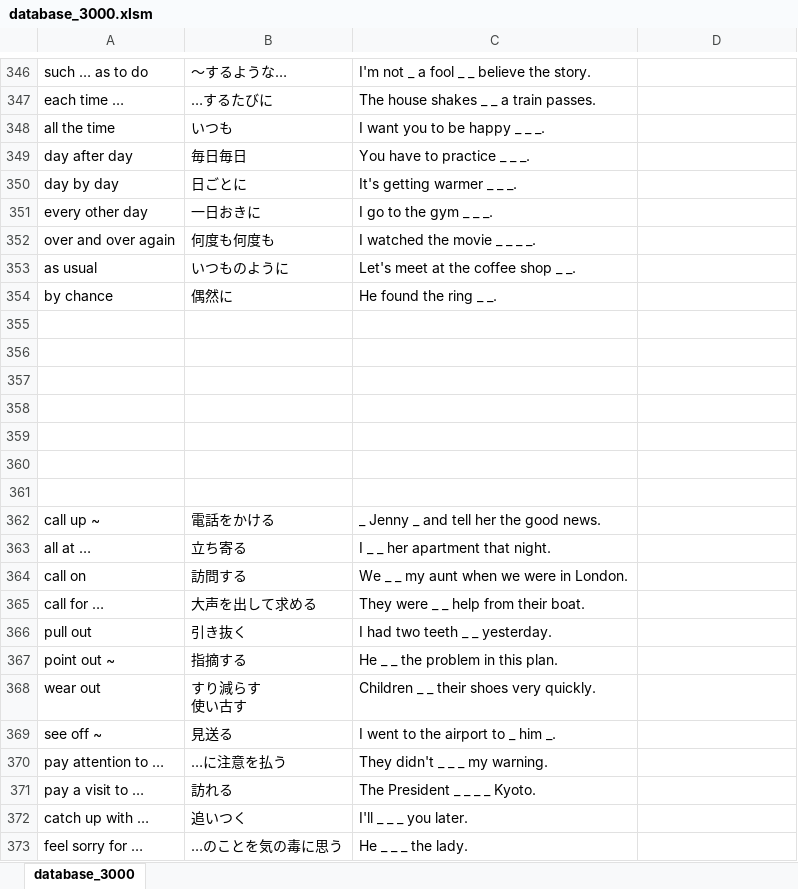
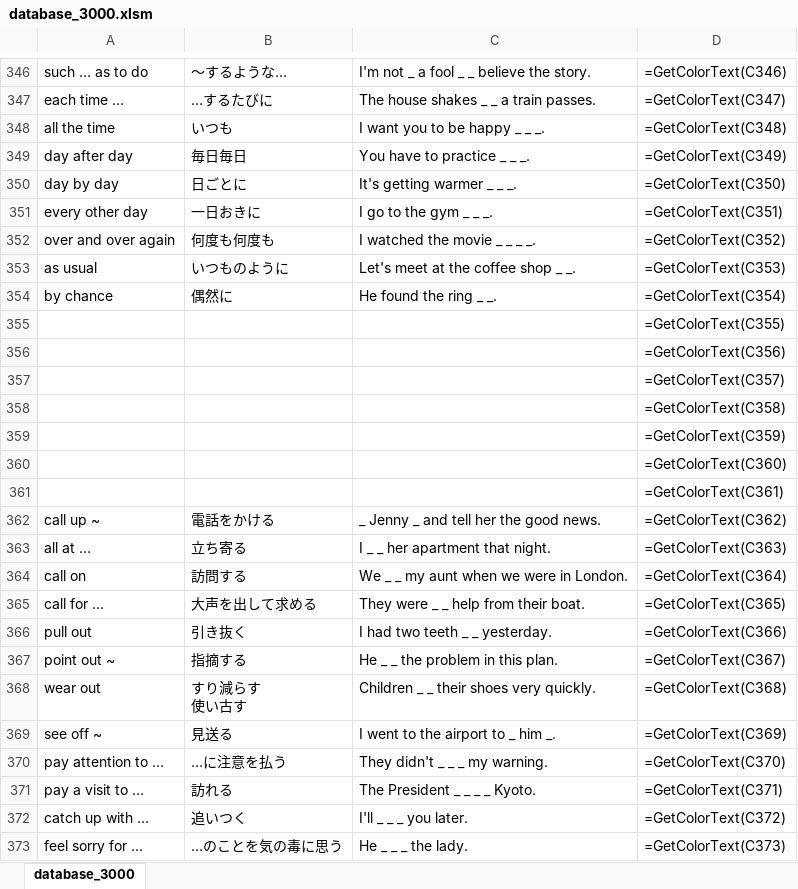
Before and after one commit to elsy0111/summer, an Excel workbook: database_3000.xlsm, sheet database_3000, drawn as a sheet; only a part is shown, gaps mark what is left out; values as stored, in another font and other column widths than the file's, no borders; formulas are shown in place of their values; conditional formats not drawn; the diff covers the shown part only; the diff names each change by its address in the sheet, - before the commit and + after, or states it on an @@ line.

```diff
--- a/database_3000.xlsm (sheet database_3000)
+++ b/database_3000.xlsm (sheet database_3000)
-D346: (empty)
+D346: =GetColorText(C346)
-D347: (empty)
+D347: =GetColorText(C347)
-D348: (empty)
+D348: =GetColorText(C348)
-D349: (empty)
+D349: =GetColorText(C349)
-D350: (empty)
+D350: =GetColorText(C350)
-D351: (empty)
+D351: =GetColorText(C351)
-D352: (empty)
+D352: =GetColorText(C352)
-D353: (empty)
+D353: =GetColorText(C353)
-D354: (empty)
+D354: =GetColorText(C354)
-D355: (empty)
+D355: =GetColorText(C355)
-D356: (empty)
+D356: =GetColorText(C356)
-D357: (empty)
+D357: =GetColorText(C357)
-D358: (empty)
+D358: =GetColorText(C358)
-D359: (empty)
+D359: =GetColorText(C359)
-D360: (empty)
+D360: =GetColorText(C360)
-D361: (empty)
+D361: =GetColorText(C361)
-D362: (empty)
+D362: =GetColorText(C362)
-D363: (empty)
+D363: =GetColorText(C363)
-D364: (empty)
+D364: =GetColorText(C364)
-D365: (empty)
+D365: =GetColorText(C365)
-D366: (empty)
+D366: =GetColorText(C366)
-D367: (empty)
+D367: =GetColorText(C367)
-D368: (empty)
+D368: =GetColorText(C368)
-D369: (empty)
+D369: =GetColorText(C369)
-D370: (empty)
+D370: =GetColorText(C370)
-D371: (empty)
+D371: =GetColorText(C371)
-D372: (empty)
+D372: =GetColorText(C372)
-D373: (empty)
+D373: =GetColorText(C373)
```
Also changed, not shown: 54 edited cells elsewhere in this sheet, 1 other file.
